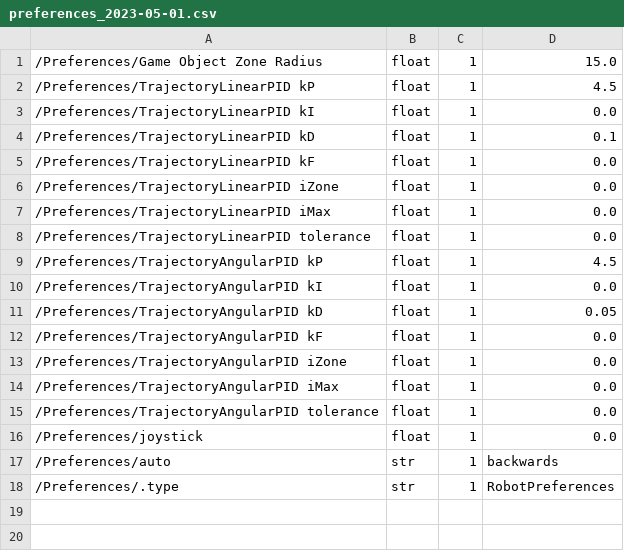
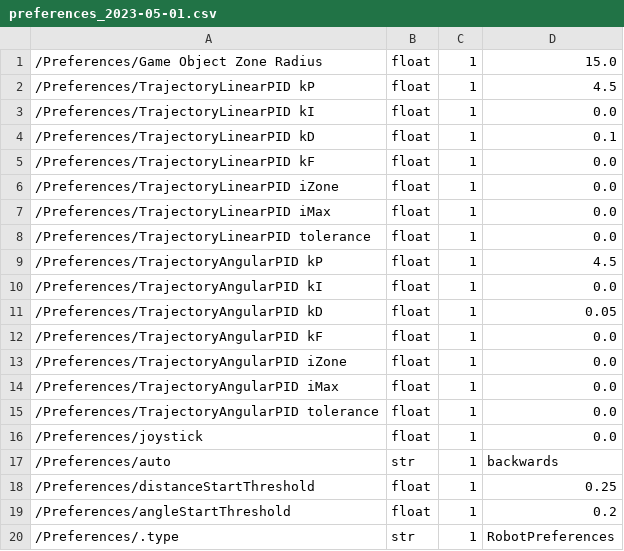
Before and after one commit to frc-88/tj2_ros, a CSV file: src/tj2_data/data/preferences/diffyjr/preferences_2023-05-01.csv, drawn as a sheet; the diff names each change by its address in the sheet, - before the commit and + after, or states it on an @@ line.

```diff
--- a/src/tj2_data/data/preferences/diffyjr/preferences_2023-05-01.csv
+++ b/src/tj2_data/data/preferences/diffyjr/preferences_2023-05-01.csv
+row 18: /Preferences/distanceStartThreshold | float | 1 | 0.25
+row 19: /Preferences/angleStartThreshold | float | 1 | 0.2
```
Also changed, not shown: 1 other file.
